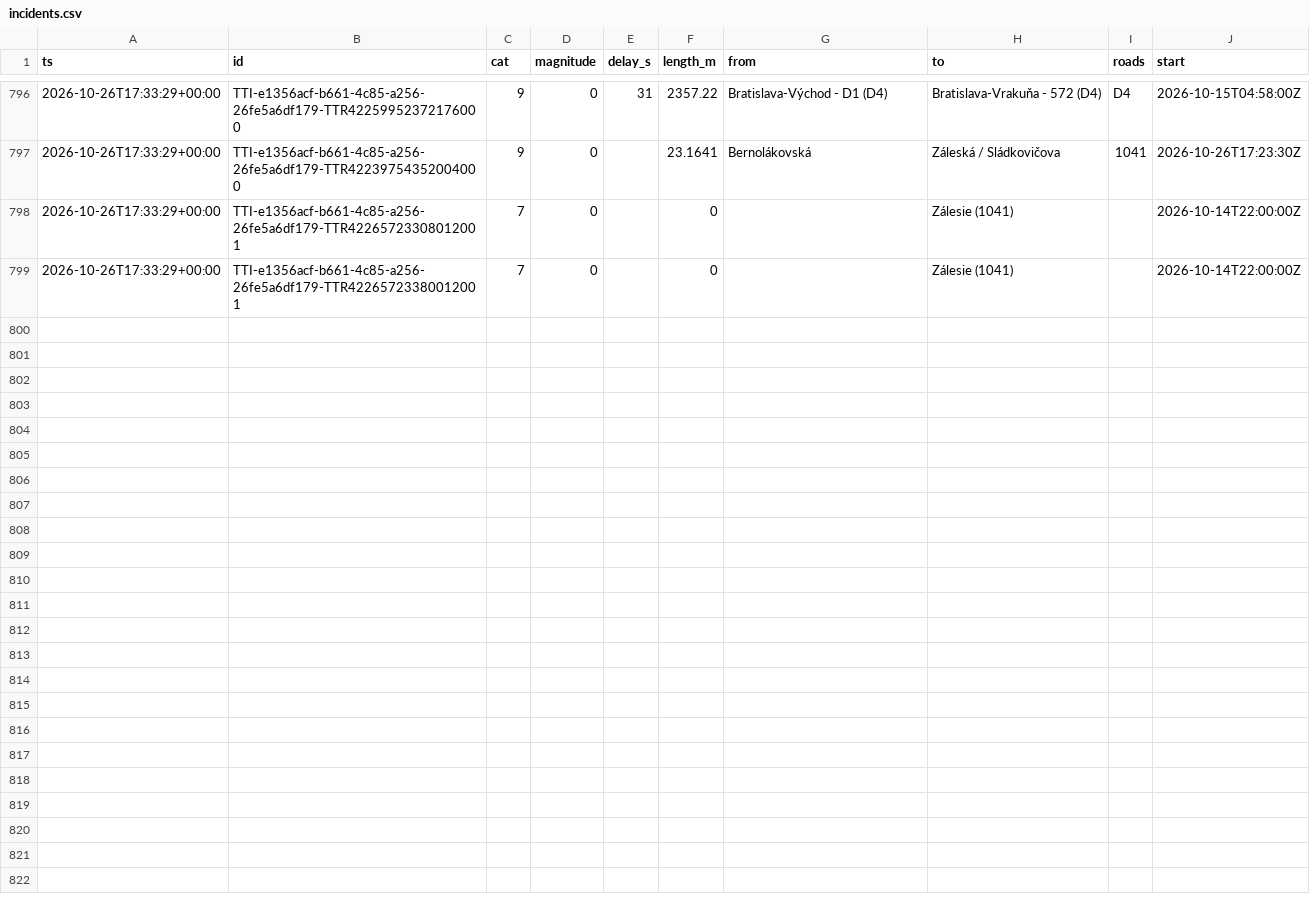
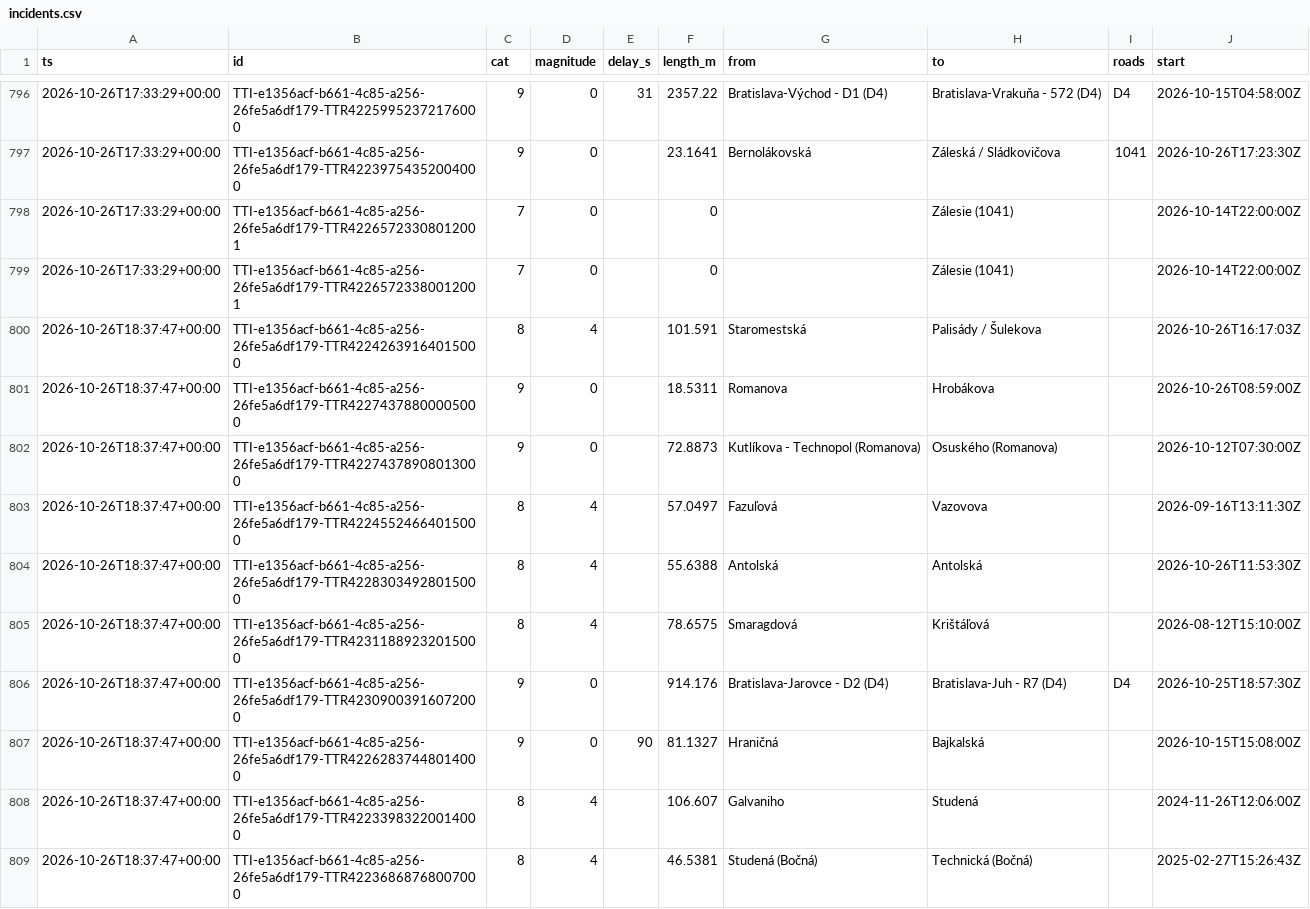
Before and after one commit to lalasonycierny/ba-livetraffic, a CSV file: data/incidents.csv, drawn as a sheet; only a part is shown, gaps mark what is left out; the diff covers the shown part only; the diff names each change by its address in the sheet, - before the commit and + after, or states it on an @@ line.

```diff
--- a/data/incidents.csv
+++ b/data/incidents.csv
+row 800: 2026-10-26T18:37:47+00:00 | TTI-e1356acf-b661-4c85-a256-26fe5a6df179-TTR42242639164015000 | 8 | 4 |  | 101.591 | Staromestská | Palisády / Šulekova |  | 2026-10-26T16:17:03Z
+row 801: 2026-10-26T18:37:47+00:00 | TTI-e1356acf-b661-4c85-a256-26fe5a6df179-TTR42274378800005000 | 9 | 0 |  | 18.5311 | Romanova | Hrobákova |  | 2026-10-26T08:59:00Z
+row 802: 2026-10-26T18:37:47+00:00 | TTI-e1356acf-b661-4c85-a256-26fe5a6df179-TTR42274378908013000 | 9 | 0 |  | 72.8873 | Kutlíkova - Technopol (Romanova) | Osuského (Romanova) |  | 2026-10-12T07:30:00Z
+row 803: 2026-10-26T18:37:47+00:00 | TTI-e1356acf-b661-4c85-a256-26fe5a6df179-TTR42245524664015000 | 8 | 4 |  | 57.0497 | Fazuľová | Vazovova |  | 2026-09-16T13:11:30Z
+row 804: 2026-10-26T18:37:47+00:00 | TTI-e1356acf-b661-4c85-a256-26fe5a6df179-TTR42283034928015000 | 8 | 4 |  | 55.6388 | Antolská | Antolská |  | 2026-10-26T11:53:30Z
+row 805: 2026-10-26T18:37:47+00:00 | TTI-e1356acf-b661-4c85-a256-26fe5a6df179-TTR42311889232015000 | 8 | 4 |  | 78.6575 | Smaragdová | Krištáľová |  | 2026-08-12T15:10:00Z
+row 806: 2026-10-26T18:37:47+00:00 | TTI-e1356acf-b661-4c85-a256-26fe5a6df179-TTR42309003916072000 | 9 | 0 |  | 914.176 | Bratislava-Jarovce - D2 (D4) | Bratislava-Juh - R7 (D4) | D4 | 2026-10-25T18:57:30Z
+row 807: 2026-10-26T18:37:47+00:00 | TTI-e1356acf-b661-4c85-a256-26fe5a6df179-TTR42262837448014000 | 9 | 0 | 90 | 81.1327 | Hraničná | Bajkalská |  | 2026-10-15T15:08:00Z
+row 808: 2026-10-26T18:37:47+00:00 | TTI-e1356acf-b661-4c85-a256-26fe5a6df179-TTR42233983220014000 | 8 | 4 |  | 106.607 | Galvaniho | Studená |  | 2024-11-26T12:06:00Z
+row 809: 2026-10-26T18:37:47+00:00 | TTI-e1356acf-b661-4c85-a256-26fe5a6df179-TTR42236868768007000 | 8 | 4 |  | 46.5381 | Studená (Bočná) | Technická (Bočná) |  | 2025-02-27T15:26:43Z
```
Also changed, not shown: 10 added rows elsewhere in this file, data/flow.csv.
